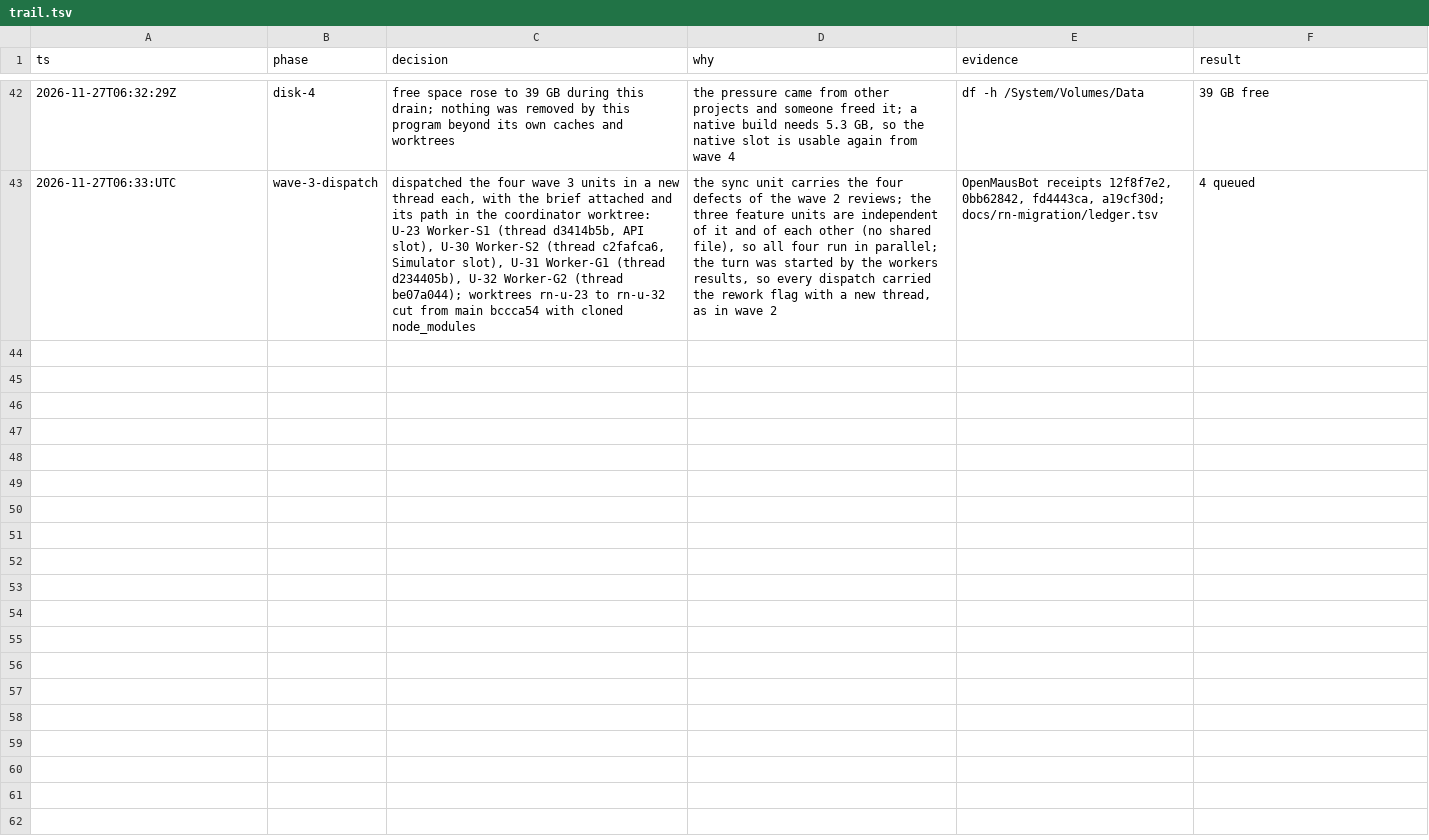
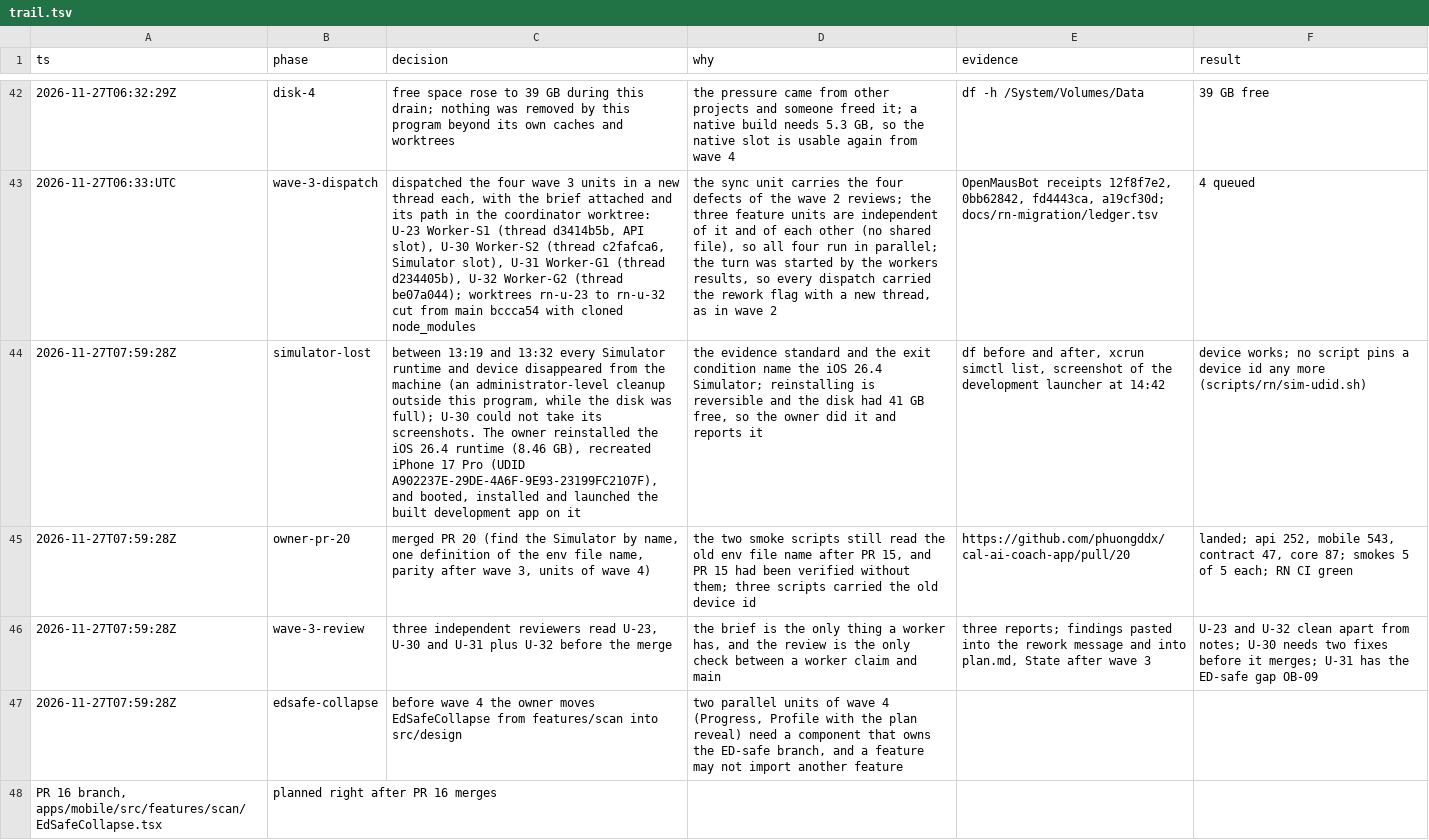
Before and after one commit to phuongddx/cal-ai-coach-app, a TSV file: docs/rn-migration/trail.tsv, drawn as a sheet; only a part is shown, gaps mark what is left out; the diff names each change by its address in the sheet, - before the commit and + after, or states it on an @@ line.

Commit message:
docs(rn): wave 3 drain rows, the lost Simulator, and the briefs of wave 4

```diff
--- a/docs/rn-migration/trail.tsv
+++ b/docs/rn-migration/trail.tsv
+row 44: 2026-11-27T07:59:28Z | simulator-lost | between 13:19 and 13:32 every Simulator runtime and device disappeared from the machine (an administrator-level cleanup outside this program, while the disk was full); U-30 could not take its screenshots. The owner reinstalled the iOS 26.4 runtime (8.46 GB), recreated iPhone 17 Pro (UDID A902237E-29DE-4A6F-9E93-23199FC2107F), and booted, installed and launched the built development app on it | the evidence standard and the exit condition name the iOS 26.4 Simulator; reinstalling is reversible and the disk had 41 GB free, so the owner did it and reports it | df before and after, xcrun simctl list, screenshot of the development launcher at 14:42 | device works; no script pins a device id any more (scripts/rn/sim-udid.sh)
+row 45: 2026-11-27T07:59:28Z | owner-pr-20 | merged PR 20 (find the Simulator by name, one definition of the env file name, parity after wave 3, units of wave 4) | the two smoke scripts still read the old env file name after PR 15, and PR 15 had been verified without them; three scripts carried the old device id | https://github.com/phuongddx/cal-ai-coach-app/pull/20 | landed; api 252, mobile 543, contract 47, core 87; smokes 5 of 5 each; RN CI green
+row 46: 2026-11-27T07:59:28Z | wave-3-review | three independent reviewers read U-23, U-30 and U-31 plus U-32 before the merge | the brief is the only thing a worker has, and the review is the only check between a worker claim and main | three reports; findings pasted into the rework message and into plan.md, State after wave 3 | U-23 and U-32 clean apart from notes; U-30 needs two fixes before it merges; U-31 has the ED-safe gap OB-09
+row 47: 2026-11-27T07:59:28Z | edsafe-collapse | before wave 4 the owner moves EdSafeCollapse from features/scan into src/design | two parallel units of wave 4 (Progress, Profile with the plan reveal) need a component that owns the ED-safe branch, and a feature may not import another feature
+row 48: PR 16 branch, apps/mobile/src/features/scan/EdSafeCollapse.tsx | planned right after PR 16 merges
```
Also changed, not shown: docs/rn-migration/ledger.tsv, 4 other files.
